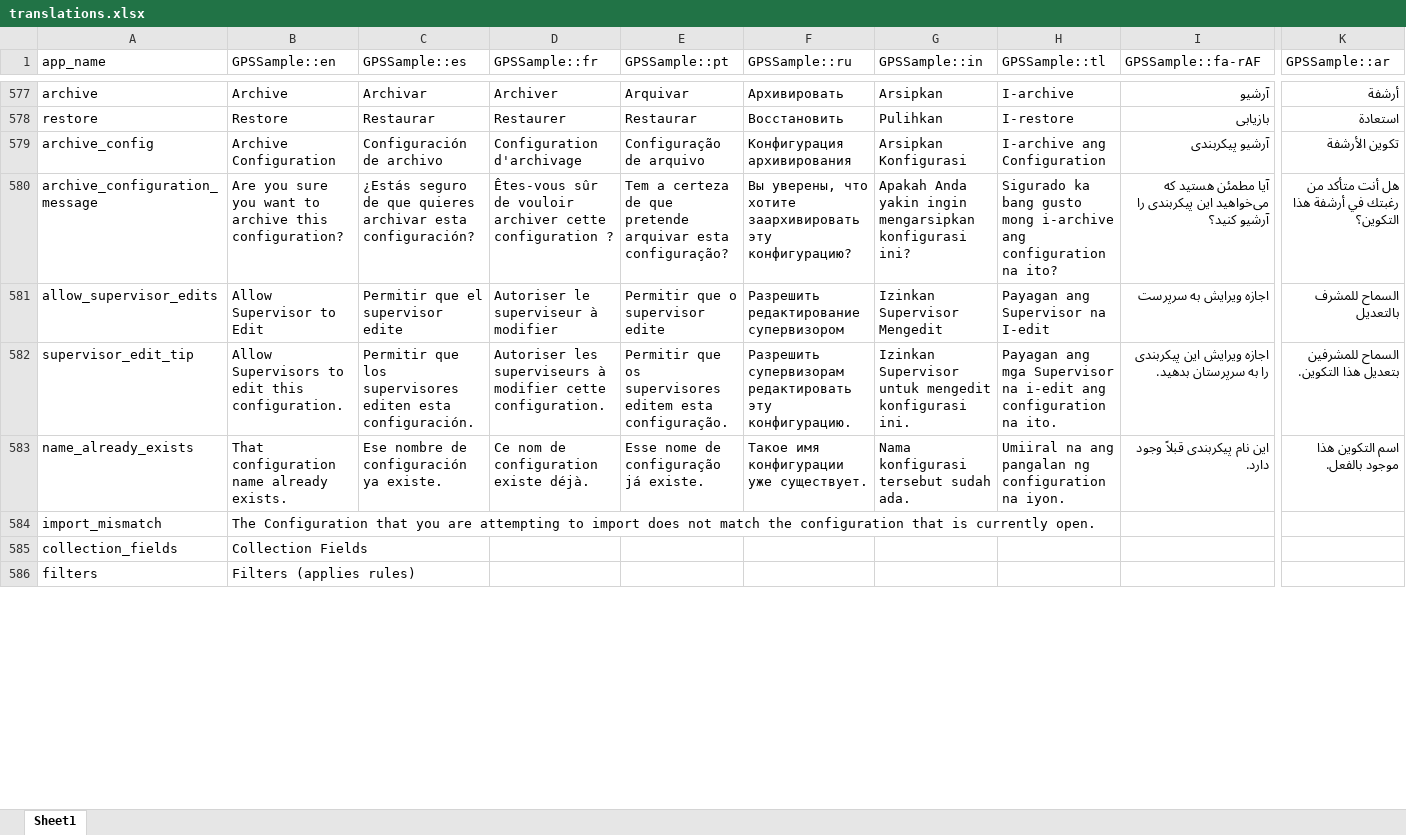
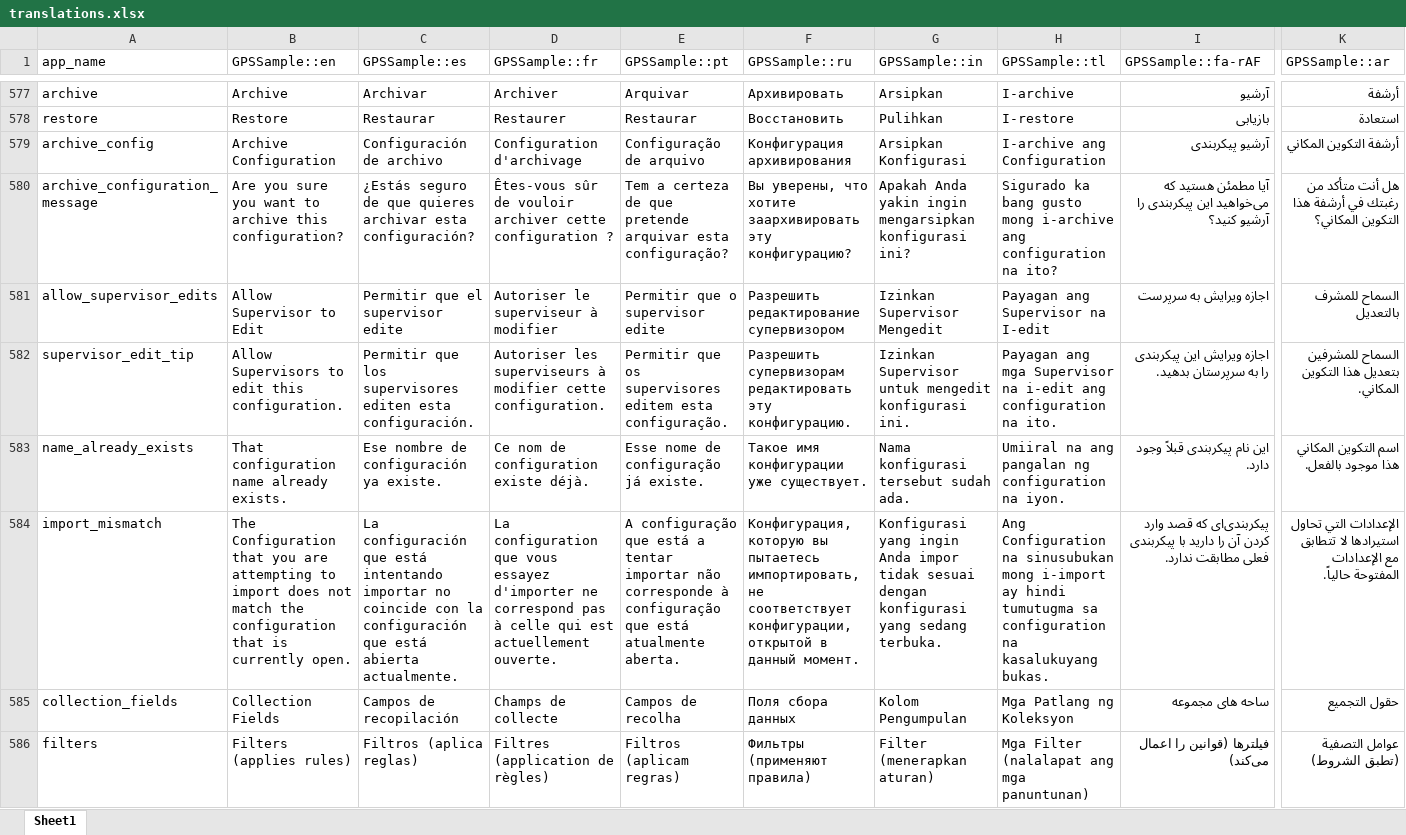
Before and after one commit to GPS-Sample/GPS-Sample, an Excel workbook: translations/translations.xlsx, sheet Sheet1, drawn as a sheet; only a part is shown, gaps mark what is left out; values as stored, in another font and other column widths than the file's, no cell formats; table styles not drawn; the diff covers the shown part only; the diff names each change by its address in the sheet, - before the commit and + after, or states it on an @@ line.

Commit message:
updated string translations.

```diff
--- a/translations/translations.xlsx (sheet Sheet1)
+++ b/translations/translations.xlsx (sheet Sheet1)
-K579 (GPSSample::ar): تكوين الأرشفة
+K579 (GPSSample::ar): أرشفة التكوين المكاني
-K580 (GPSSample::ar): …أرشفة هذا التكوين؟
+K580 (GPSSample::ar): …أرشفة هذا التكوين المكاني؟
-K582 (GPSSample::ar): السماح للمشرفين بتعديل هذا التكوين.
+K582 (GPSSample::ar): السماح للمشرفين بتعديل هذا التكوين المكاني.
-K583 (GPSSample::ar): اسم التكوين هذا موجود بالفعل.
+K583 (GPSSample::ar): اسم التكوين المكاني هذا موجود بالفعل.
-C584 (GPSSample::es): (empty)
+C584 (GPSSample::es): La configuración que está intentando importar no coincide con la configuración que está abierta actualmente.
-D584 (GPSSample::fr): (empty)
+D584 (GPSSample::fr): La configuration que vous essayez d'importer ne correspond pas à celle qui est actuellement ouverte.
-E584 (GPSSample::pt): (empty)
+E584 (GPSSample::pt): A configuração que está a tentar importar não corresponde à configuração que está atualmente aberta.
-F584 (GPSSample::ru): (empty)
+F584 (GPSSample::ru): Конфигурация, которую вы пытаетесь импортировать, не соответствует конфигурации, открытой в данный момент.
-G584 (GPSSample::in): (empty)
+G584 (GPSSample::in): Konfigurasi yang ingin Anda impor tidak sesuai dengan konfigurasi yang sedang terbuka.
-H584 (GPSSample::tl): (empty)
+H584 (GPSSample::tl): Ang Configuration na sinusubukan mong i-import ay hindi tumutugma sa configuration na kasalukuyang bukas.
-I584 (GPSSample::fa-rAF): (empty)
+I584 (GPSSample::fa-rAF): پیکربندی‌ای که قصد وارد کردن آن را دارید با پیکربندی فعلی مطابقت ندارد.
-K584 (GPSSample::ar): (empty)
+K584 (GPSSample::ar): الإعدادات التي تحاول استيرادها لا تتطابق مع الإعدادات المفتوحة حالياً.
-C585 (GPSSample::es): (empty)
+C585 (GPSSample::es): Campos de recopilación
-D585 (GPSSample::fr): (empty)
+D585 (GPSSample::fr): Champs de collecte
-E585 (GPSSample::pt): (empty)
+E585 (GPSSample::pt): Campos de recolha
-F585 (GPSSample::ru): (empty)
+F585 (GPSSample::ru): Поля сбора данных
-G585 (GPSSample::in): (empty)
+G585 (GPSSample::in): Kolom Pengumpulan
-H585 (GPSSample::tl): (empty)
+H585 (GPSSample::tl): Mga Patlang ng Koleksyon
-I585 (GPSSample::fa-rAF): (empty)
+I585 (GPSSample::fa-rAF): ساحه های مجموعه
-K585 (GPSSample::ar): (empty)
+K585 (GPSSample::ar): حقول التجميع
-C586 (GPSSample::es): (empty)
+C586 (GPSSample::es): Filtros (aplica reglas)
-D586 (GPSSample::fr): (empty)
+D586 (GPSSample::fr): Filtres (application de règles)
-E586 (GPSSample::pt): (empty)
+E586 (GPSSample::pt): Filtros (aplicam regras)
-F586 (GPSSample::ru): (empty)
+F586 (GPSSample::ru): Фильтры (применяют правила)
-G586 (GPSSample::in): (empty)
+G586 (GPSSample::in): Filter (menerapkan aturan)
-H586 (GPSSample::tl): (empty)
+H586 (GPSSample::tl): Mga Filter (nalalapat ang mga panuntunan)
-I586 (GPSSample::fa-rAF): (empty)
+I586 (GPSSample::fa-rAF): فیلترها (قوانین را اعمال می‌کند)
-K586 (GPSSample::ar): (empty)
+K586 (GPSSample::ar): عوامل التصفية (تطبق الشروط)
```
Also changed, not shown: 7 added rows, 2 removed rows and 286 edited cells elsewhere in this sheet, cell formats, 11 other files.
